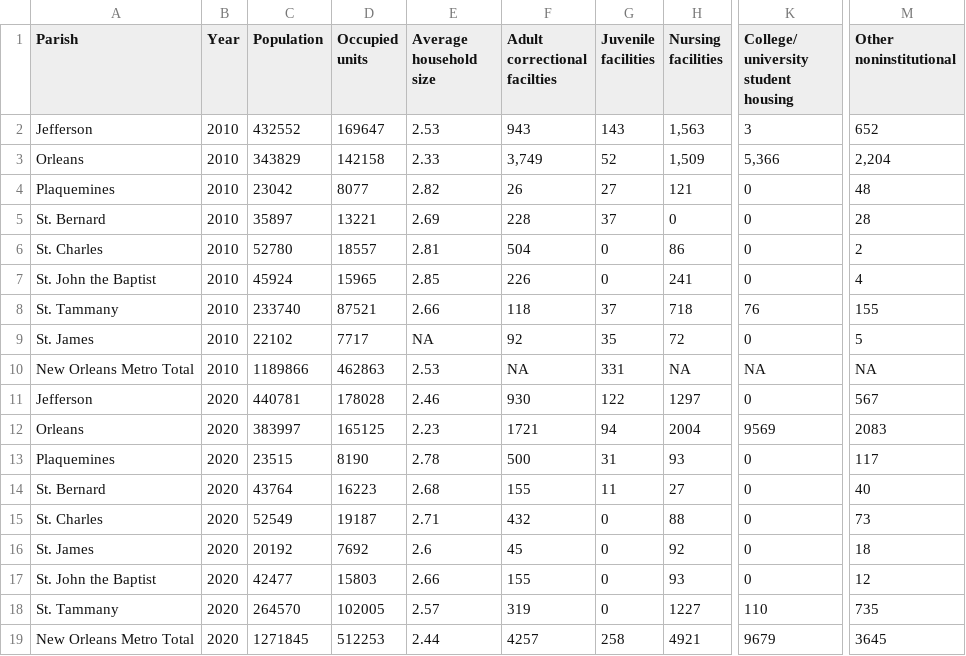
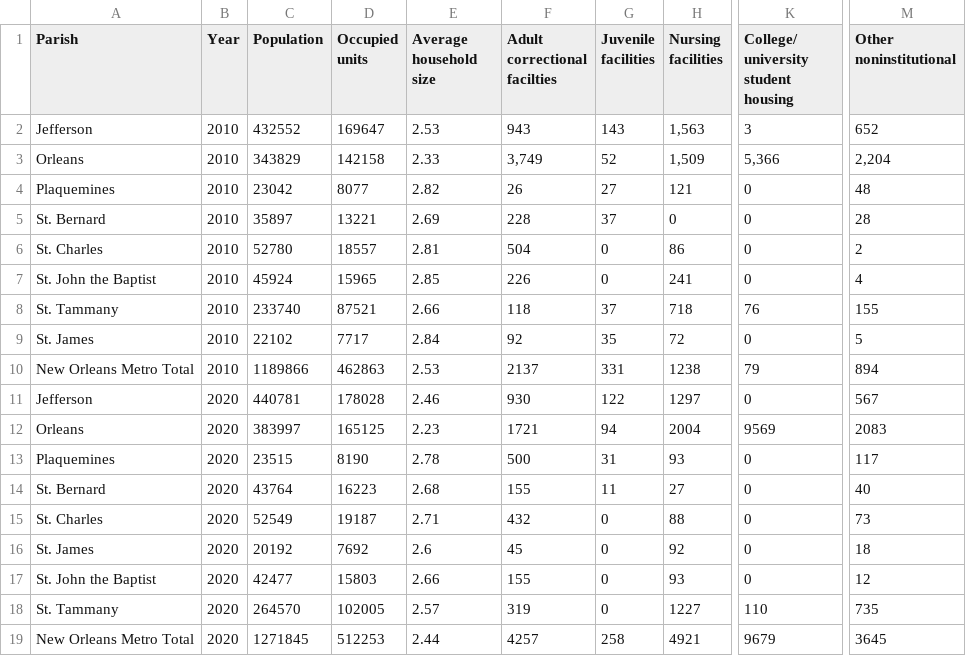
Before and after one commit to the-data-center/census-2020-briefs, a CSV file: outputs/hhGq_parish_updated.csv, drawn as a sheet; only a part is shown, gaps mark what is left out; the diff names each change by its address in the sheet, - before the commit and + after, or states it on an @@ line.

Commit message:
corrected metro 2010 totals by removing na's from sum

```diff
--- a/outputs/hhGq_parish_updated.csv
+++ b/outputs/hhGq_parish_updated.csv
-E9 (Average household size): NA
+E9 (Average household size): 2.84
-F10 (Adult correctional facilties): NA
+F10 (Adult correctional facilties): 2137
-H10 (Nursing facilities): NA
+H10 (Nursing facilities): 1238
-K10: NA
+K10: 79
-M10 (Other noninstitutional): NA
+M10 (Other noninstitutional): 894
```
